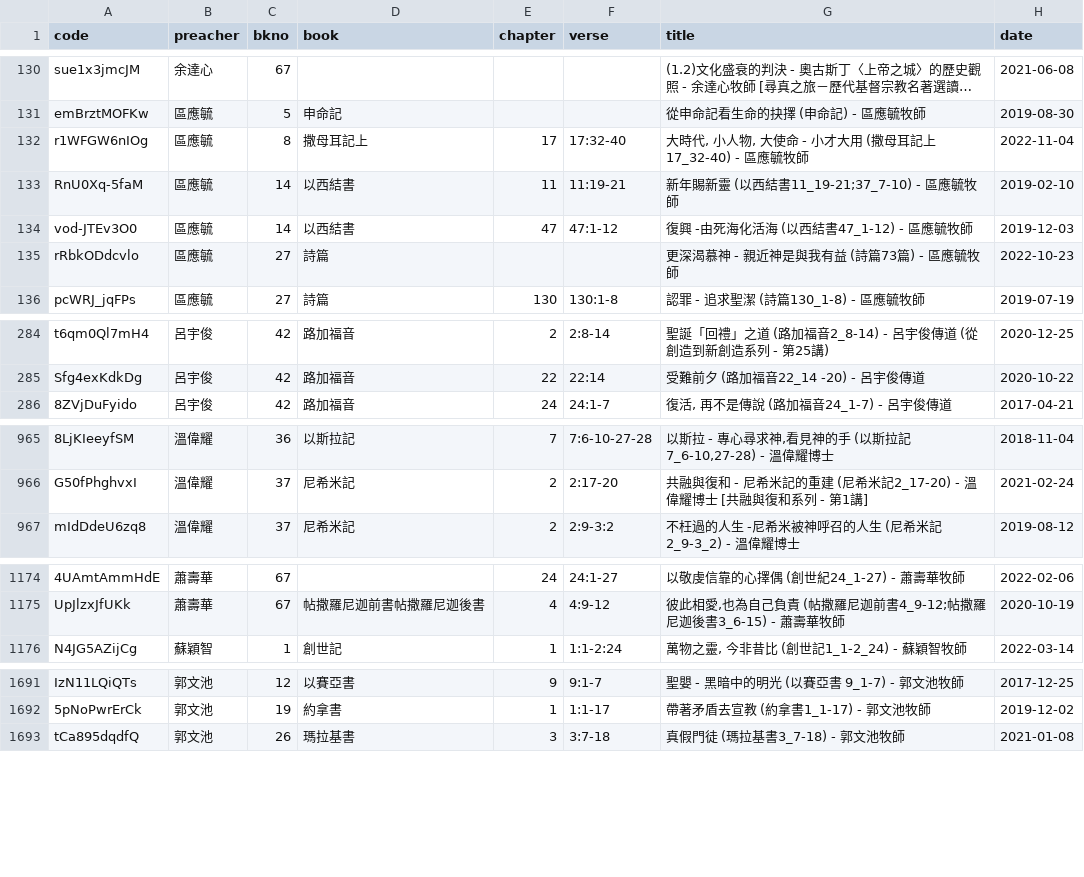
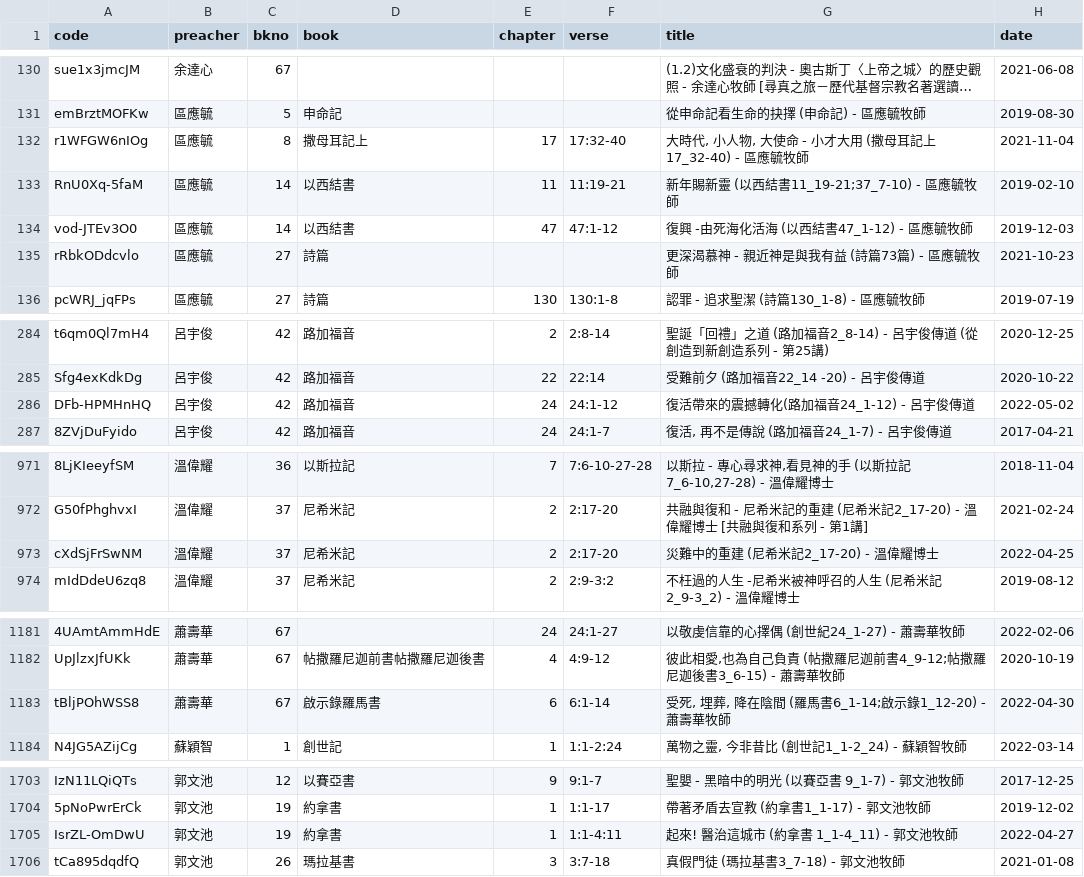
Before and after one commit to michaelchanwahyan/sermon-app, a CSV file: index.csv, drawn as a sheet; only a part is shown, gaps mark what is left out; long unchanged cells end in …; the diff covers the shown part only; the diff names each change by its address in the sheet, - before the commit and + after, or states it on an @@ line.

```diff
--- a/index.csv
+++ b/index.csv
-H132 (date): 2022-11-04
+H132 (date): 2021-11-04
-H135 (date): 2022-10-23
+H135 (date): 2021-10-23
+row 286: DFb-HPMHnHQ | 呂宇俊 | 42 | 路加福音 | 24 | 24:1-12 | 復活帶來的震撼轉化(路加福音24_1-12) - 呂宇俊傳道 | 2022-05-02
+row 973: cXdSjFrSwNM | 溫偉耀 | 37 | 尼希米記 | 2 | 2:17-20 | 災難中的重建 (尼希米記2_17-20) - 溫偉耀博士 | 2022-04-25
+row 1183: tBljPOhWSS8 | 蕭壽華 | 67 | 啟示錄羅馬書 | 6 | 6:1-14 | 受死, 埋葬, 降在陰間 (羅馬書6_1-14;啟示錄1_12-20) - 蕭壽華牧師 | 2022-04-30
+row 1705: IsrZL-OmDwU | 郭文池 | 19 | 約拿書 | 1 | 1:1-4:11 | 起來! 醫治這城市 (約拿書 1_1-4_11) - 郭文池牧師 | 2022-04-27
```
Also changed, not shown: 11 added rows and 16 edited cells elsewhere in this file, 1 other file.
